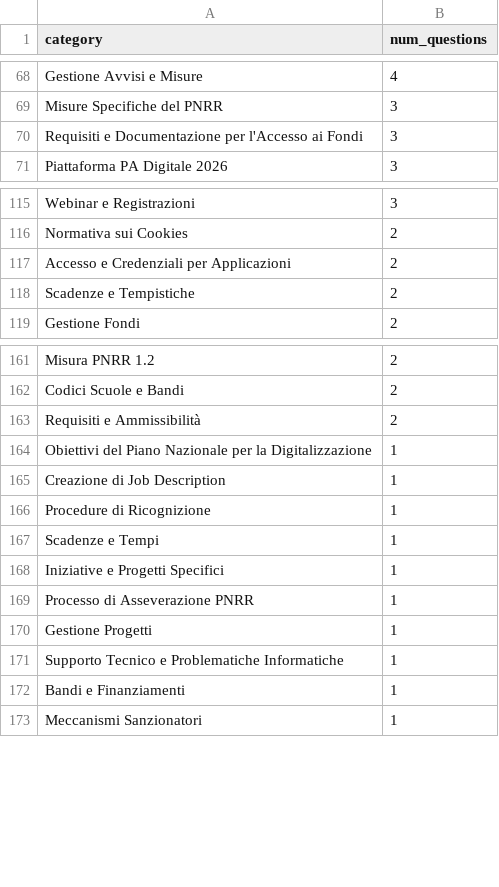
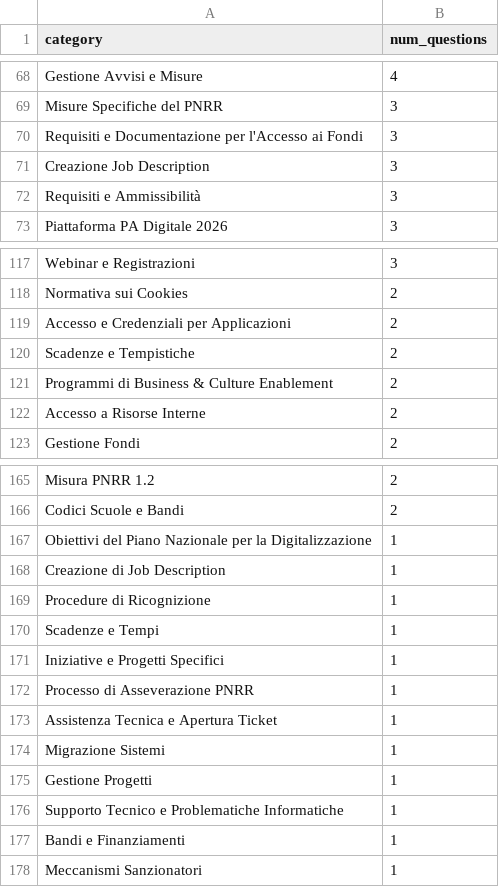
Before and after one commit to teamdigitale/teseo-data, a CSV file: data/exp/categories_stats.csv, drawn as a sheet; only a part is shown, gaps mark what is left out; removed rows and columns are numbered as before the commit, all else as after; the diff names each change by its address in the sheet, - before the commit and + after, or states it on an @@ line.

Commit message:
stats on query categories

```diff
--- a/data/exp/categories_stats.csv
+++ b/data/exp/categories_stats.csv
+row 71: Creazione Job Description | 3
+row 72: Requisiti e Ammissibilità | 3
+row 121: Programmi di Business & Culture Enablement | 2
+row 122: Accesso a Risorse Interne | 2
-row 163: Requisiti e Ammissibilità | 2
+row 173: Assistenza Tecnica e Apertura Ticket | 1
+row 174: Migrazione Sistemi | 1
```
Also changed, not shown: data/categories_stats.csv, data/uncategorized_questions.csv, 4 other files.
